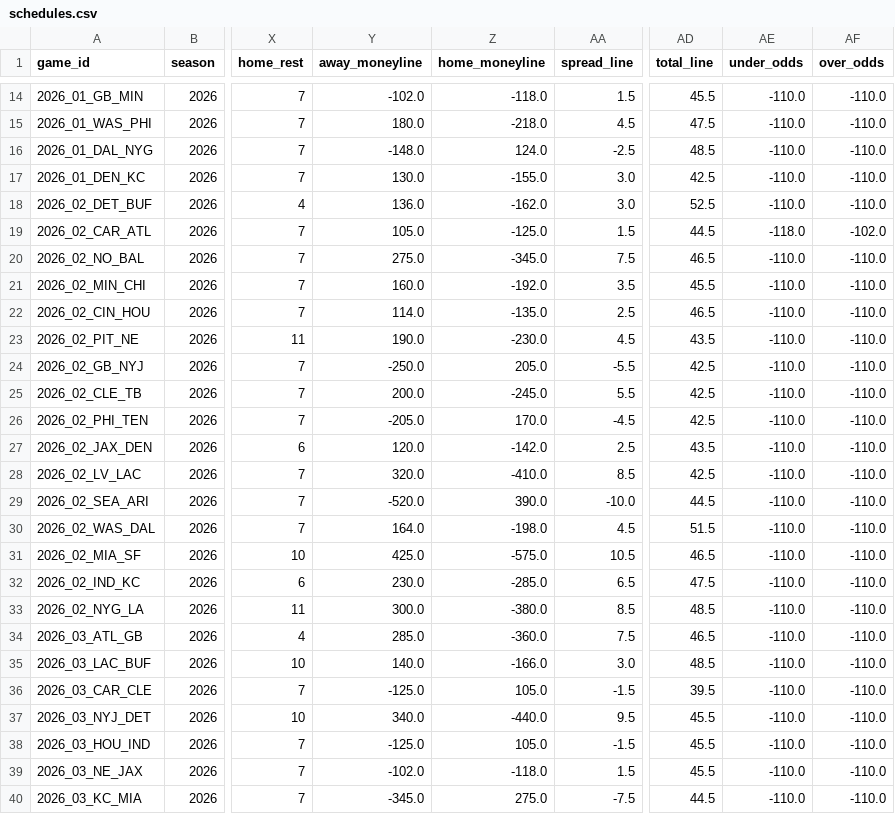
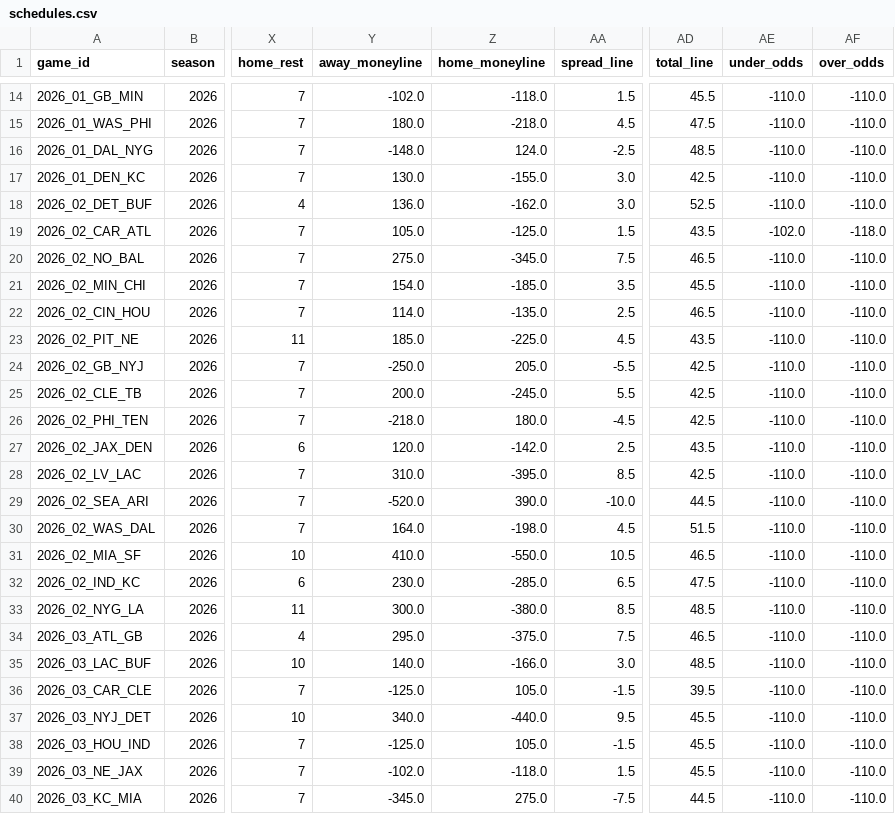
Before and after one commit to msiony24/Michael-betting-dashboard, a CSV file: data/nfl/schedules.csv, drawn as a sheet; only a part is shown, gaps mark what is left out; the diff covers the shown part only; the diff names each change by its address in the sheet, - before the commit and + after, or states it on an @@ line.

```diff
--- a/data/nfl/schedules.csv
+++ b/data/nfl/schedules.csv
-AD19 (total_line): 44.5
+AD19 (total_line): 43.5
-AE19 (under_odds): -118.0
+AE19 (under_odds): -102.0
-AF19 (over_odds): -102.0
+AF19 (over_odds): -118.0
-Y21 (away_moneyline): 160.0
+Y21 (away_moneyline): 154.0
-Z21 (home_moneyline): -192.0
+Z21 (home_moneyline): -185.0
-Y23 (away_moneyline): 190.0
+Y23 (away_moneyline): 185.0
-Z23 (home_moneyline): -230.0
+Z23 (home_moneyline): -225.0
-Y26 (away_moneyline): -205.0
+Y26 (away_moneyline): -218.0
-Z26 (home_moneyline): 170.0
+Z26 (home_moneyline): 180.0
-Y28 (away_moneyline): 320.0
+Y28 (away_moneyline): 310.0
-Z28 (home_moneyline): -410.0
+Z28 (home_moneyline): -395.0
-Y31 (away_moneyline): 425.0
+Y31 (away_moneyline): 410.0
-Z31 (home_moneyline): -575.0
+Z31 (home_moneyline): -550.0
-Y34 (away_moneyline): 285.0
+Y34 (away_moneyline): 295.0
-Z34 (home_moneyline): -360.0
+Z34 (home_moneyline): -375.0
```
Also changed, not shown: 26 edited cells elsewhere in this file, data/nfl/game_quality.csv, data/nfl/player_ratings.csv, 8 other files.
